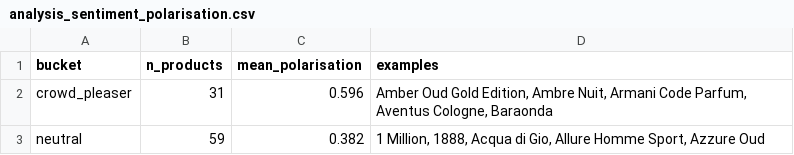
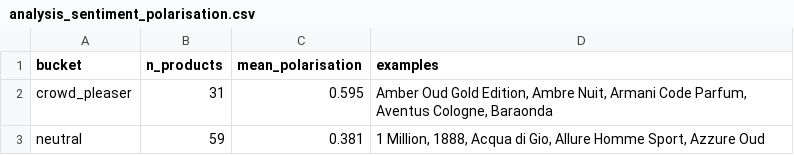
Before and after one commit to danteyamato1/fragrance-market-intelligence, a CSV file: cleaned_data/analysis_sentiment_polarisation.csv, drawn as a sheet.

```diff
--- a/cleaned_data/analysis_sentiment_polarisation.csv
+++ b/cleaned_data/analysis_sentiment_polarisation.csv
@@ -1,3 +1,3 @@
 bucket,n_products,mean_polarisation,examples
-crowd_pleaser,31,0.596,"Amber Oud Gold Edition, Ambre Nuit, Armani Code Parfum, Aventus Cologne, Baraonda"
-neutral,59,0.382,"1 Million, 1888, Acqua di Gio, Allure Homme Sport, Azzure Oud"
+crowd_pleaser,31,0.595,"Amber Oud Gold Edition, Ambre Nuit, Armani Code Parfum, Aventus Cologne, Baraonda"
+neutral,59,0.381,"1 Million, 1888, Acqua di Gio, Allure Homme Sport, Azzure Oud"
```
Also changed, not shown: cleaned_data/analysis_value_leaderboard.csv, 10 other files.
